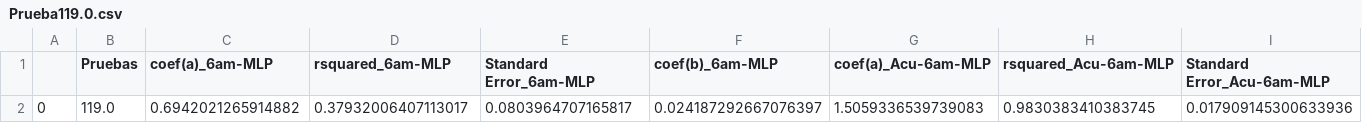
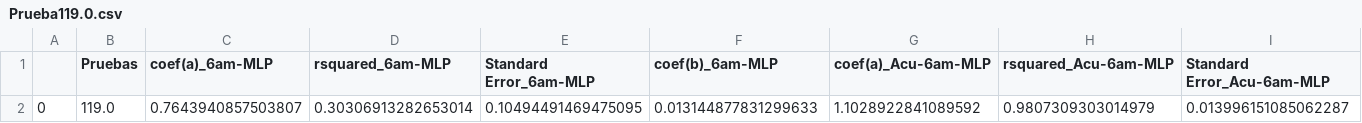
Before and after one commit to Rodrigomontenegrofarias/result, a CSV file: Prueba119.0.csv, drawn as a sheet; only a part is shown; removed rows and columns are numbered as before the commit, all else as after; rows hold the shown columns only; the diff names each change by its address in the sheet, - before the commit and + after, or states it on an @@ line.

```diff
--- a/Prueba119.0.csv
+++ b/Prueba119.0.csv
-row 2: 0 | 119.0 | 0.6942021265914882 | 0.37932006407113017 | 0.0803964707165817 | 0.024187292667076397 | 1.5059336539739083 | 0.9830383410383745 | 0.017909145300633936
+row 2: 0 | 119.0 | 0.7643940857503807 | 0.30306913282653014 | 0.10494491469475095 | 0.013144877831299633 | 1.1028922841089592 | 0.9807309303014979 | 0.013996151085062287
```
Also changed, not shown: test_dataset2-119.0.csv, test_dataset3-119.0.csv, 6 other files.
